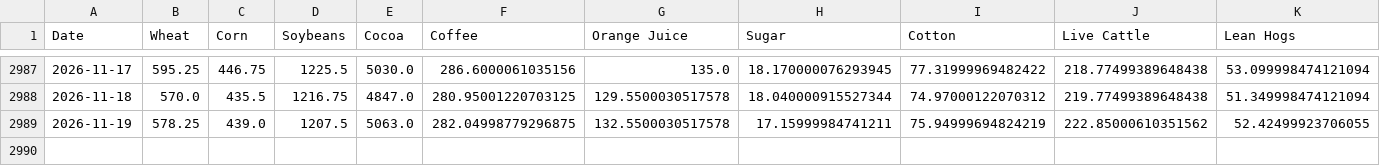
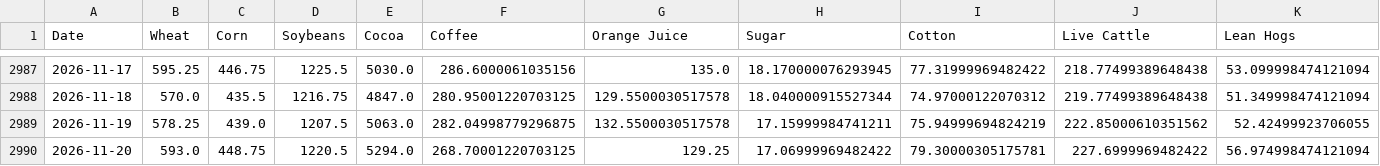
Before and after one commit to aethrixdev/cross_market_dashboard, a CSV file: data/processed/hist_agriculture.csv, drawn as a sheet; only a part is shown, gaps mark what is left out.

```diff
--- a/data/processed/hist_agriculture.csv
+++ b/data/processed/hist_agriculture.csv
@@ -2989 +2989,2 @@ Date,Wheat,Corn,Soybeans,Cocoa,Coffee,Orange Juice,Sugar,Cotton,Live Cattle,Lean
 2026-11-19,578.25,439.0,1207.5,5063.0,282.04998779296875,132.5500030517578,17.15999984741211,75.94999694824219,222.85000610351562,52.42499923706055
+2026-11-20,593.0,448.75,1220.5,5294.0,268.70001220703125,129.25,17.06999969482422,79.30000305175781,227.6999969482422,56.974998474121094
```
Also changed, not shown: data/processed/hist_energy.csv, data/processed/hist_metals.csv, 25 other files.
